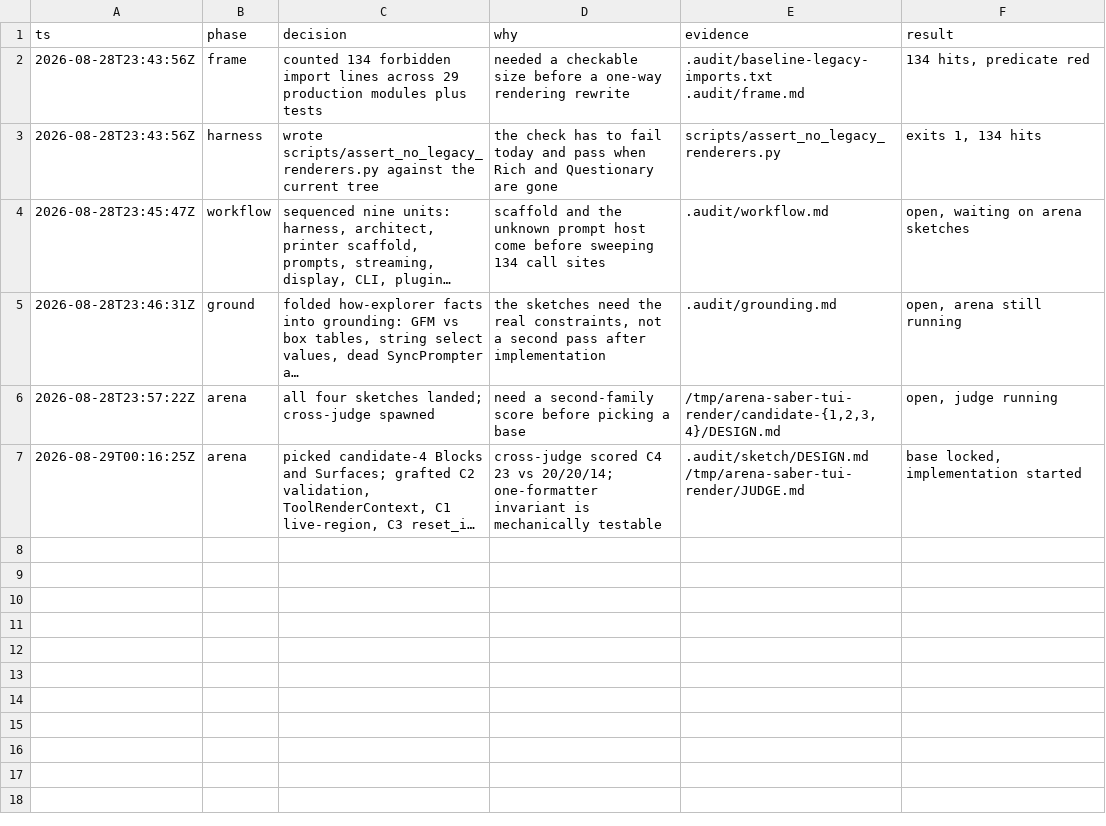
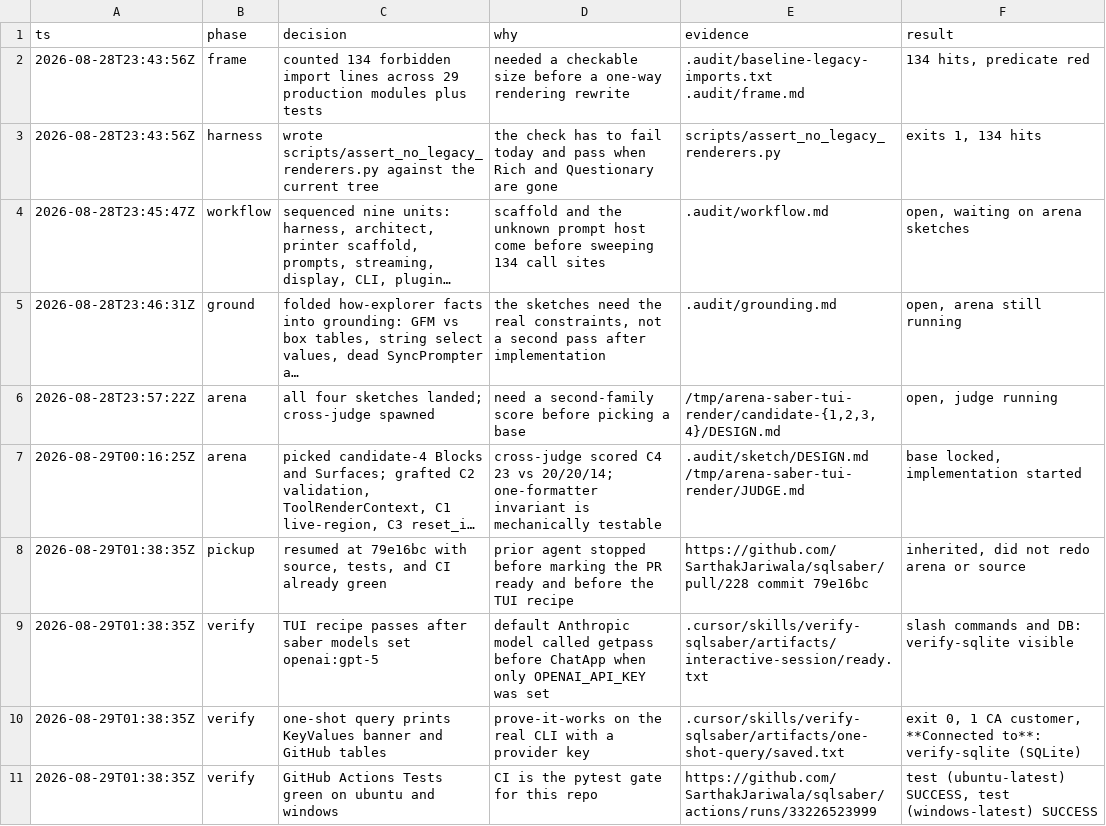
Before and after one commit to SarthakJariwala/sqlsaber, a TSV file: .audit/remove-rich-questionary.tsv, drawn as a sheet; long unchanged cells end in …; the diff names each change by its address in the sheet, - before the commit and + after, or states it on an @@ line.

```diff
--- a/.audit/remove-rich-questionary.tsv
+++ b/.audit/remove-rich-questionary.tsv
+row 8: 2026-08-29T01:38:35Z | pickup | resumed at 79e16bc with source, tests, and CI already green | prior agent stopped before marking the PR ready and before the TUI recipe | https://github.com/SarthakJariwala/sqlsaber/pull/228 commit 79e16bc | inherited, did not redo arena or source
+row 9: 2026-08-29T01:38:35Z | verify | TUI recipe passes after saber models set openai:gpt-5 | default Anthropic model called getpass before ChatApp when only OPENAI_API_KEY was set | .cursor/skills/verify-sqlsaber/artifacts/interactive-session/ready.txt | slash commands and DB: verify-sqlite visible
+row 10: 2026-08-29T01:38:35Z | verify | one-shot query prints KeyValues banner and GitHub tables | prove-it-works on the real CLI with a provider key | .cursor/skills/verify-sqlsaber/artifacts/one-shot-query/saved.txt | exit 0, 1 CA customer, **Connected to**: verify-sqlite (SQLite)
+row 11: 2026-08-29T01:38:35Z | verify | GitHub Actions Tests green on ubuntu and windows | CI is the pytest gate for this repo | https://github.com/SarthakJariwala/sqlsaber/actions/runs/33226523999 | test (ubuntu-latest) SUCCESS, test (windows-latest) SUCCESS
```
Also changed, not shown: 4 other files.
